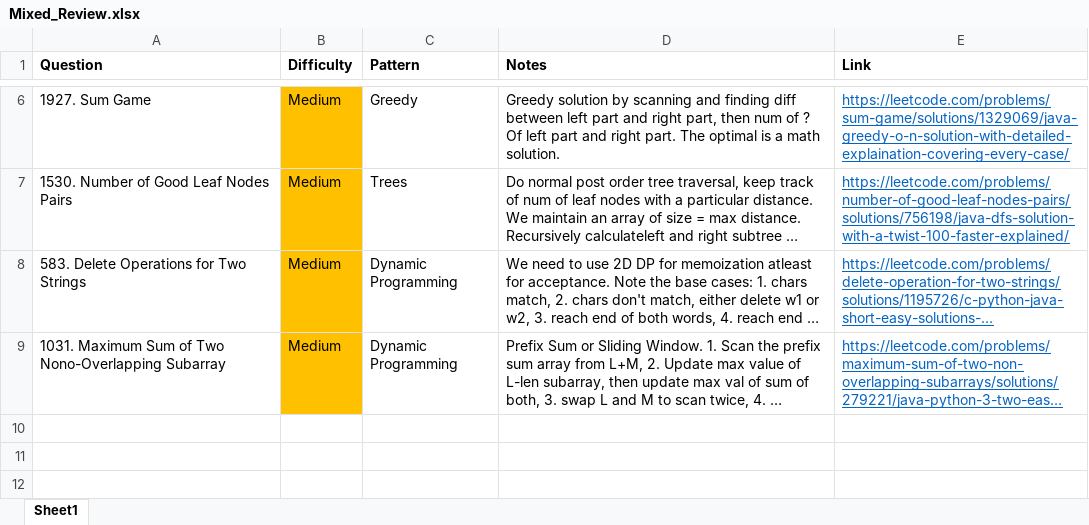
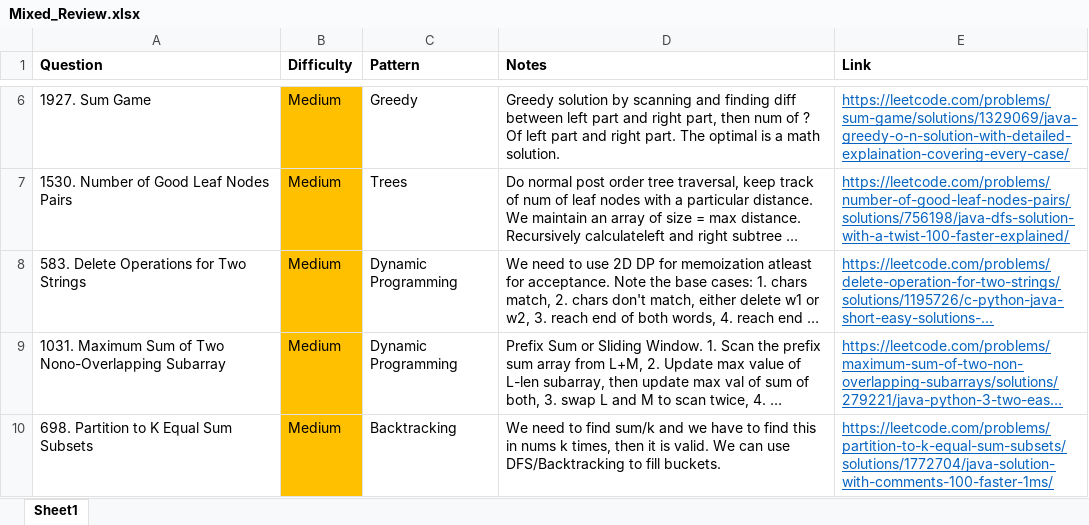
Before and after one commit to park-jsdev/library, an Excel workbook: java/Mixed_Review.xlsx, sheet Sheet1, drawn as a sheet; only a part is shown, gaps mark what is left out; long unchanged cells end in …; values as stored, in another font and other column widths than the file's, no borders; table styles not drawn; the diff names each change by its address in the sheet, - before the commit and + after, or states it on an @@ line.

Commit message:
dsa backtracking

```diff
--- a/java/Mixed_Review.xlsx (sheet Sheet1)
+++ b/java/Mixed_Review.xlsx (sheet Sheet1)
+row 10: 698. Partition to K Equal Sum Subsets | Medium | Backtracking | We need to find sum/k and we have to find this in nums k times, then it is valid. We can use DFS/Backtracking to fill buckets. | https://leetcode.com/problems/partition-to-k-equal-sum-subsets/solutions/1772704/java-solution-with-comments-100-faster-1ms/
```
Also changed, not shown: 1 other file.
